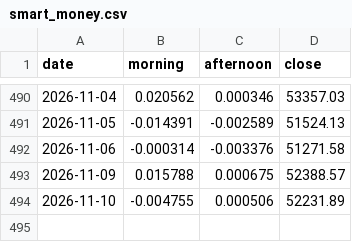
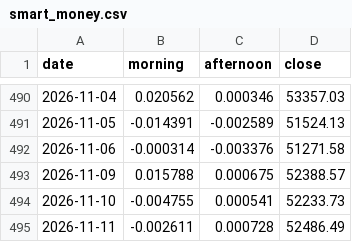
Before and after one commit to bluebloom18/macro-compass, a CSV file: data/smart_money.csv, drawn as a sheet; only a part is shown, gaps mark what is left out.

```diff
--- a/data/smart_money.csv
+++ b/data/smart_money.csv
@@ -493,2 +493,3 @@ date,morning,afternoon,close
 2026-11-09,0.015788,0.000675,52388.57
-2026-11-10,-0.004755,0.000506,52231.89
+2026-11-10,-0.004755,0.000541,52233.73
+2026-11-11,-0.002611,0.000728,52486.49
```
